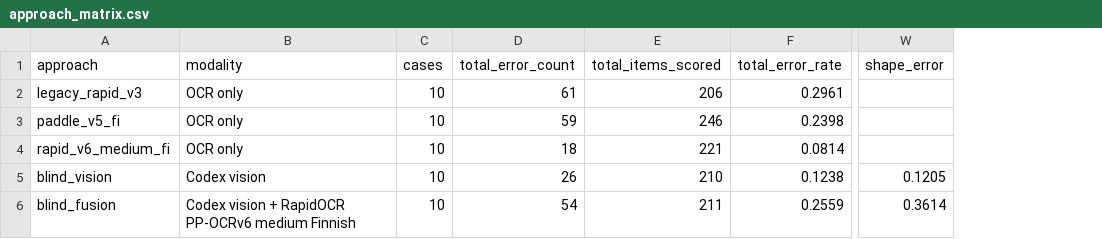
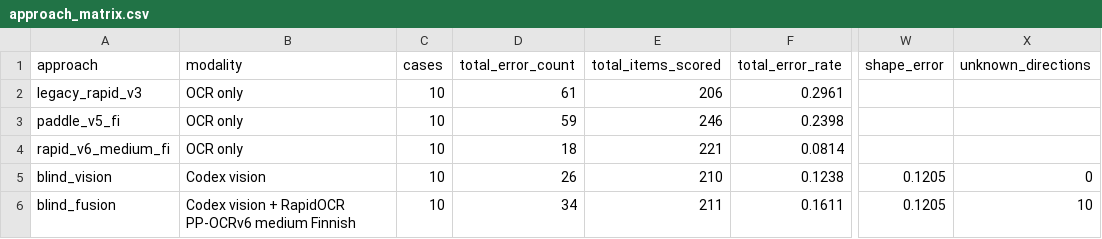
Before and after one commit to Janitus/AI-Vision-With-OCR-Experiment, a CSV file: benchmark_v3/approach_matrix.csv, drawn as a sheet; only a part is shown, gaps mark what is left out; the diff names each change by its address in the sheet, - before the commit and + after, or states it on an @@ line.

Commit message:
Correct unboxed shape scoring and mark unknown arrows

```diff
--- a/benchmark_v3/approach_matrix.csv
+++ b/benchmark_v3/approach_matrix.csv
+column X (unknown_directions), rows 5-6: 0 | 10
-D6 (total_error_count): 54
+D6 (total_error_count): 34
-F6 (total_error_rate): 0.2559
+F6 (total_error_rate): 0.1611
-W6 (shape_error): 0.3614
+W6 (shape_error): 0.1205
```
Also changed, not shown: 27 other files.
